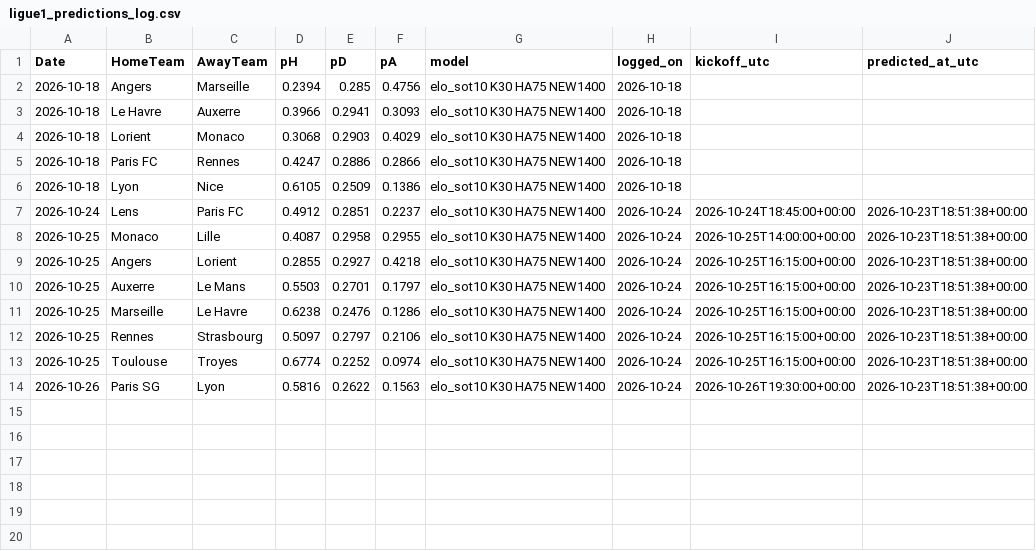
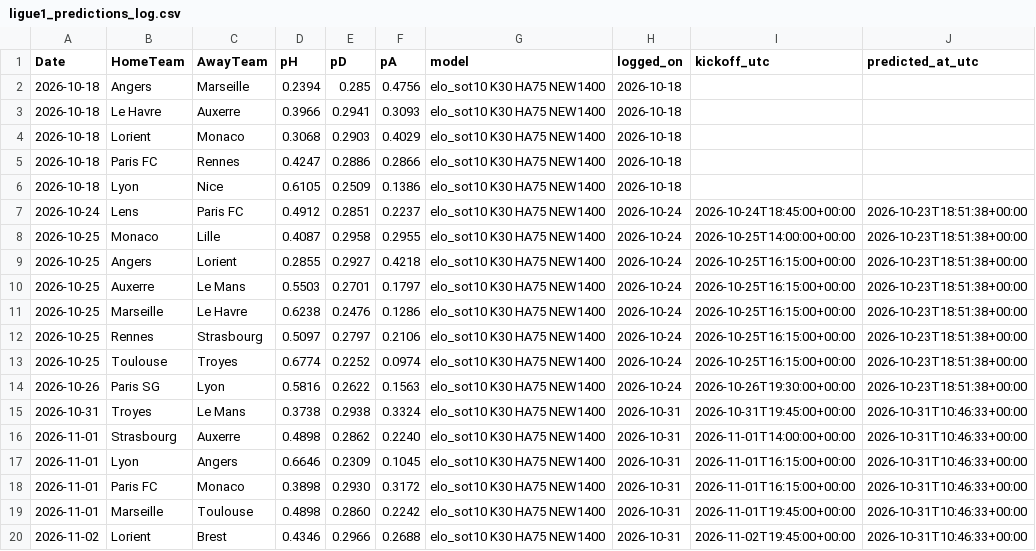
Before and after one commit to wag9/football-app, a CSV file: data/ligue1_predictions_log.csv, drawn as a sheet; the diff names each change by its address in the sheet, - before the commit and + after, or states it on an @@ line.

```diff
--- a/data/ligue1_predictions_log.csv
+++ b/data/ligue1_predictions_log.csv
+row 15: 2026-10-31 | Troyes | Le Mans | 0.3738 | 0.2938 | 0.3324 | elo_sot10 K30 HA75 NEW1400 | 2026-10-31 | 2026-10-31T19:45:00+00:00 | 2026-10-31T10:46:33+00:00
+row 16: 2026-11-01 | Strasbourg | Auxerre | 0.4898 | 0.2862 | 0.2240 | elo_sot10 K30 HA75 NEW1400 | 2026-10-31 | 2026-11-01T14:00:00+00:00 | 2026-10-31T10:46:33+00:00
+row 17: 2026-11-01 | Lyon | Angers | 0.6646 | 0.2309 | 0.1045 | elo_sot10 K30 HA75 NEW1400 | 2026-10-31 | 2026-11-01T16:15:00+00:00 | 2026-10-31T10:46:33+00:00
+row 18: 2026-11-01 | Paris FC | Monaco | 0.3898 | 0.2930 | 0.3172 | elo_sot10 K30 HA75 NEW1400 | 2026-10-31 | 2026-11-01T16:15:00+00:00 | 2026-10-31T10:46:33+00:00
+row 19: 2026-11-01 | Marseille | Toulouse | 0.4898 | 0.2860 | 0.2242 | elo_sot10 K30 HA75 NEW1400 | 2026-10-31 | 2026-11-01T19:45:00+00:00 | 2026-10-31T10:46:33+00:00
+row 20: 2026-11-02 | Lorient | Brest | 0.4346 | 0.2966 | 0.2688 | elo_sot10 K30 HA75 NEW1400 | 2026-10-31 | 2026-11-02T19:45:00+00:00 | 2026-10-31T10:46:33+00:00
```
Also changed, not shown: data/bundesliga_predictions_log.csv, data/laliga_predictions_log.csv, 5 other files.
